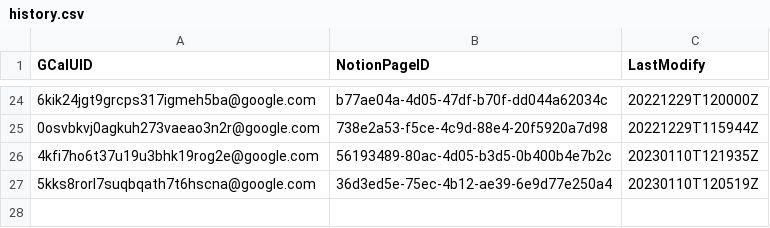
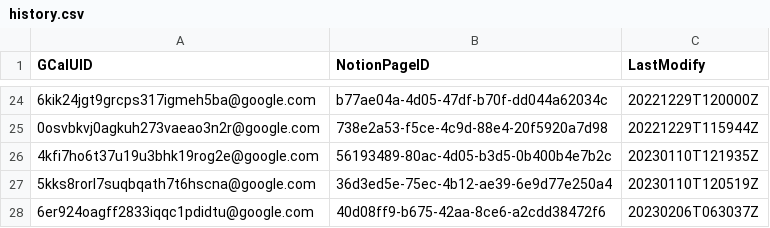
Before and after one commit to minhung1126/GCal-to-Notion, a CSV file: history.csv, drawn as a sheet; only a part is shown, gaps mark what is left out; the diff names each change by its address in the sheet, - before the commit and + after, or states it on an @@ line.

```diff
--- a/history.csv
+++ b/history.csv
+row 28: 6er924oagff2833iqqc1pdidtu@google.com | 40d08ff9-b675-42aa-8ce6-a2cdd38472f6 | 20230206T063037Z
```
Also changed, not shown: 1 other file.
